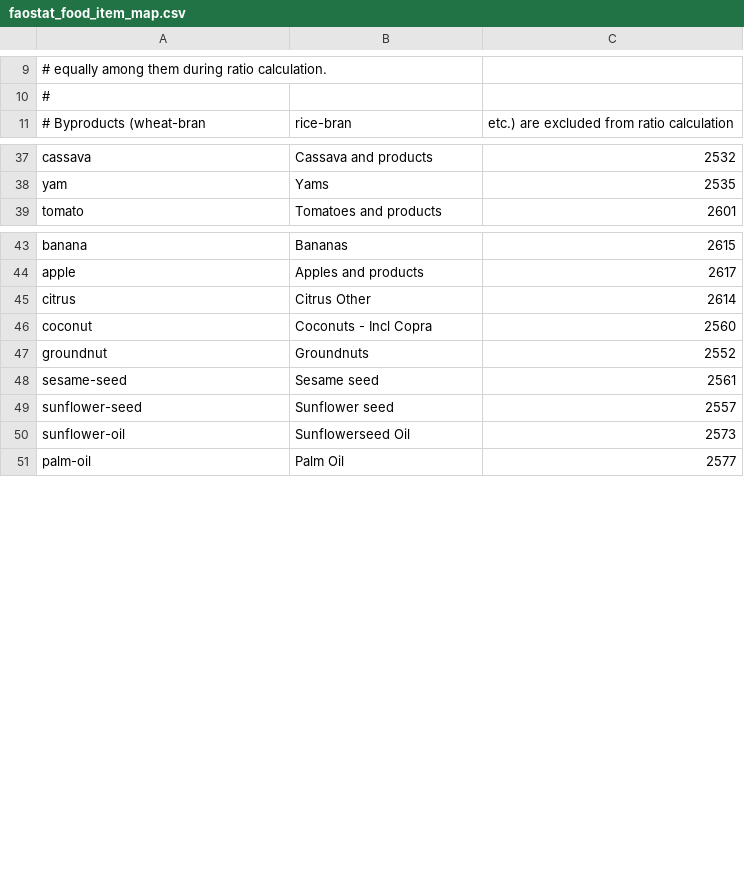
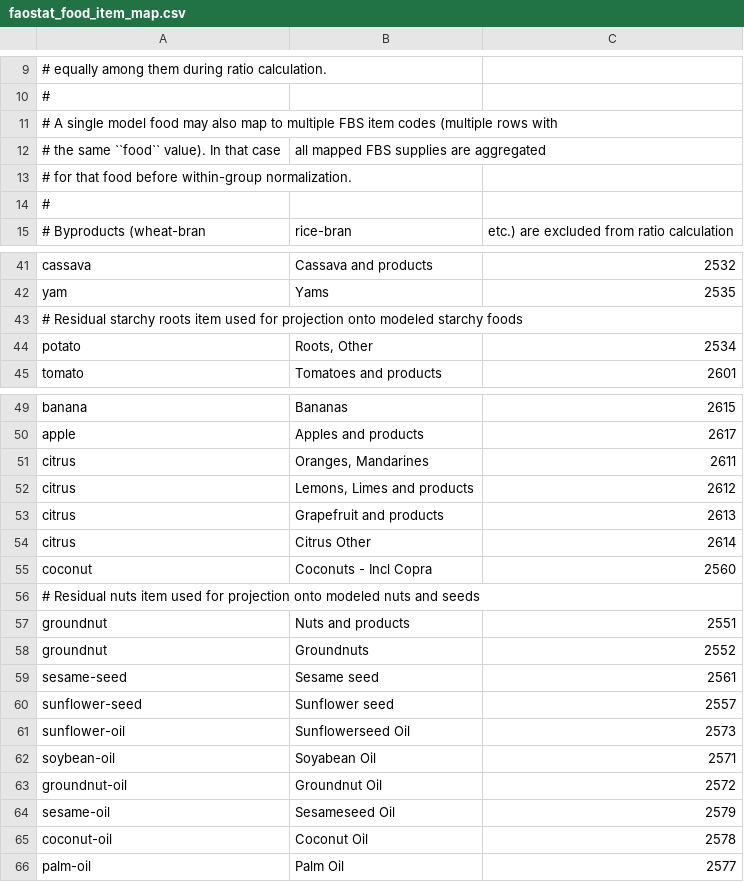
Before and after one commit to Sustainable-Solutions-Lab/GLADE, a CSV file: data/curated/faostat_food_item_map.csv, drawn as a sheet; only a part is shown, gaps mark what is left out; the diff names each change by its address in the sheet, - before the commit and + after, or states it on an @@ line.

```diff
--- a/data/curated/faostat_food_item_map.csv
+++ b/data/curated/faostat_food_item_map.csv
+row 11: # A single model food may also map to multiple FBS item codes (multiple rows with
+row 12: # the same ``food`` value). In that case | all mapped FBS supplies are aggregated
+row 13: # for that food before within-group normalization.
+row 14: #
+row 43: # Residual starchy roots item used for projection onto modeled starchy foods
+row 44: potato | Roots, Other | 2534
+row 51: citrus | Oranges, Mandarines | 2611
+row 52: citrus | Lemons, Limes and products | 2612
+row 53: citrus | Grapefruit and products | 2613
+row 56: # Residual nuts item used for projection onto modeled nuts and seeds
+row 57: groundnut | Nuts and products | 2551
+row 62: soybean-oil | Soyabean Oil | 2571
+row 63: groundnut-oil | Groundnut Oil | 2572
+row 64: sesame-oil | Sesameseed Oil | 2579
+row 65: coconut-oil | Coconut Oil | 2578
```
Also changed, not shown: data/curated/food_groups.csv, data/curated/foods.csv, 19 other files.
